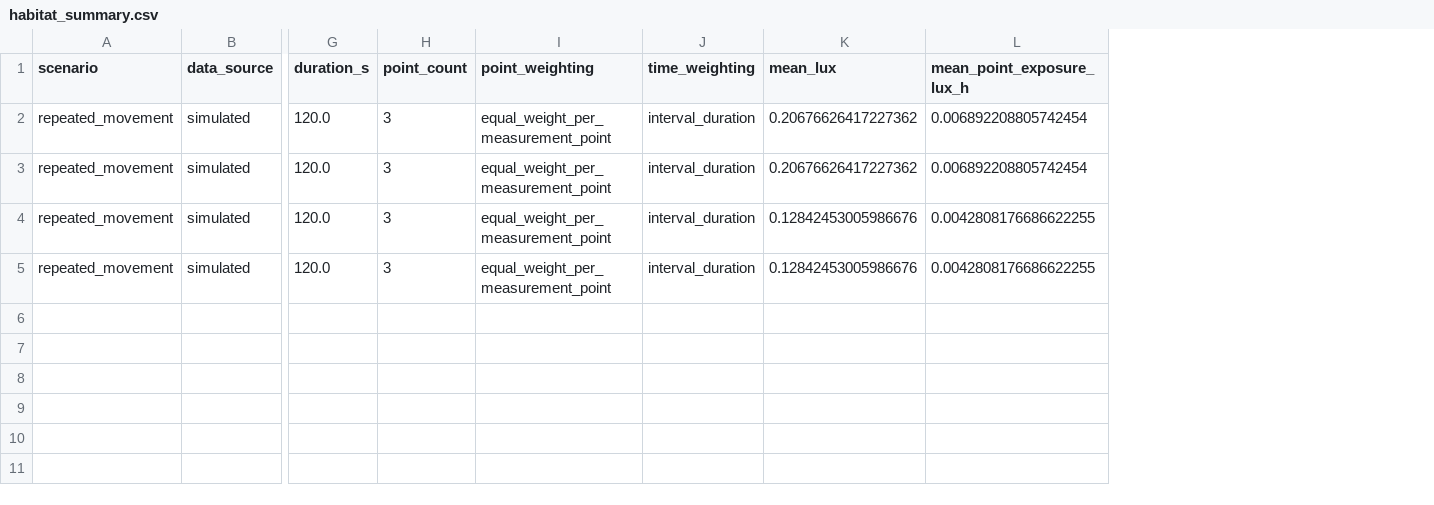
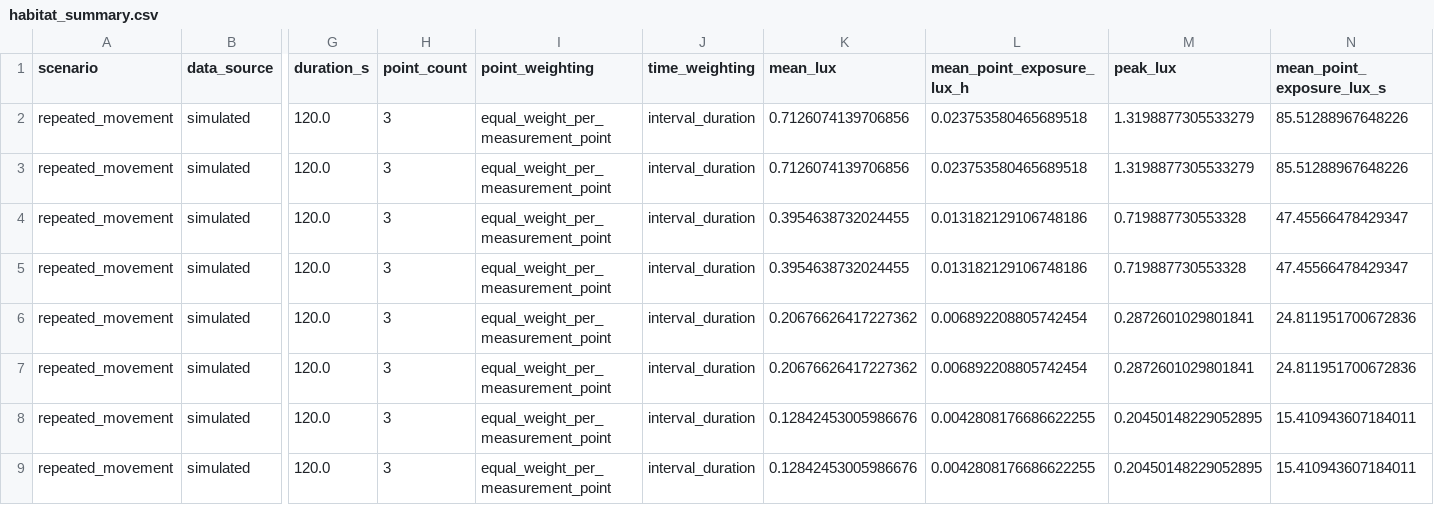
Before and after one commit to Nadsyuhamus/NightWise_Fanabuilders, a CSV file: outputs/repeated_movement/habitat_summary.csv, drawn as a sheet; only a part is shown, gaps mark what is left out; addresses are those after the commit; rows hold the shown columns only; the diff names each change by its address in the sheet, - before the commit and + after, or states it on an @@ line.

```diff
--- a/outputs/repeated_movement/habitat_summary.csv
+++ b/outputs/repeated_movement/habitat_summary.csv
+column M (peak_lux), rows 6-9: 0.2872601029801841 | 0.2872601029801841 | 0.20450148229052895 | 0.20450148229052895
+column N (mean_point_exposure_lux_s), rows 6-9: 24.811951700672836 | 24.811951700672836 | 15.410943607184011 | 15.410943607184011
+row 2: repeated_movement | simulated | 120.0 | 3 | equal_weight_per_measurement_point | interval_duration | 0.7126074139706856 | 0.023753580465689518 | 1.3198877305533279 | 85.51288967648226
+row 3: repeated_movement | simulated | 120.0 | 3 | equal_weight_per_measurement_point | interval_duration | 0.7126074139706856 | 0.023753580465689518 | 1.3198877305533279 | 85.51288967648226
+row 4: repeated_movement | simulated | 120.0 | 3 | equal_weight_per_measurement_point | interval_duration | 0.3954638732024455 | 0.013182129106748186 | 0.719887730553328 | 47.45566478429347
+row 5: repeated_movement | simulated | 120.0 | 3 | equal_weight_per_measurement_point | interval_duration | 0.3954638732024455 | 0.013182129106748186 | 0.719887730553328 | 47.45566478429347
```
Also changed, not shown: outputs/animal_edge/habitat_summary.csv, outputs/day_night_cycle/habitat_summary.csv, 13 other files.
